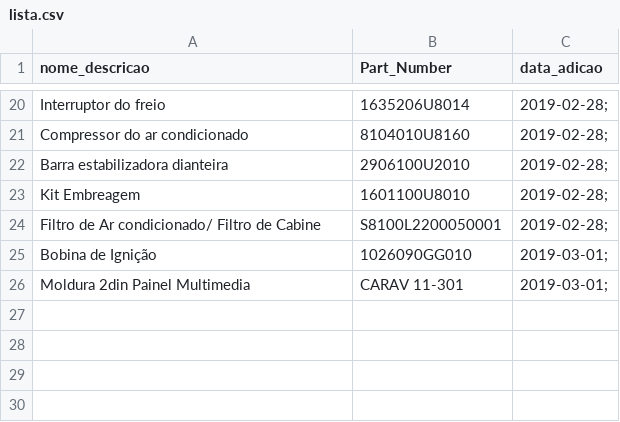
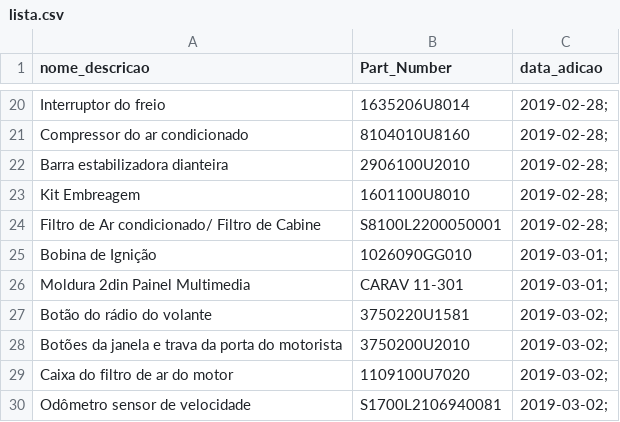
Before and after one commit to koga021/jacj5, a CSV file: lista.csv, drawn as a sheet; only a part is shown, gaps mark what is left out; the diff names each change by its address in the sheet, - before the commit and + after, or states it on an @@ line.

Commit message:
Adicionando novos itens
Novos Itens adicionados.

```diff
--- a/lista.csv
+++ b/lista.csv
+row 27: Botão do rádio do volante | 3750220U1581 | 2019-03-02;
+row 28: Botões da janela e trava da porta do motorista | 3750200U2010 | 2019-03-02;
+row 29: Caixa do filtro de ar do motor | 1109100U7020 | 2019-03-02;
+row 30: Odômetro sensor de velocidade | S1700L2106940081 | 2019-03-02;
```
